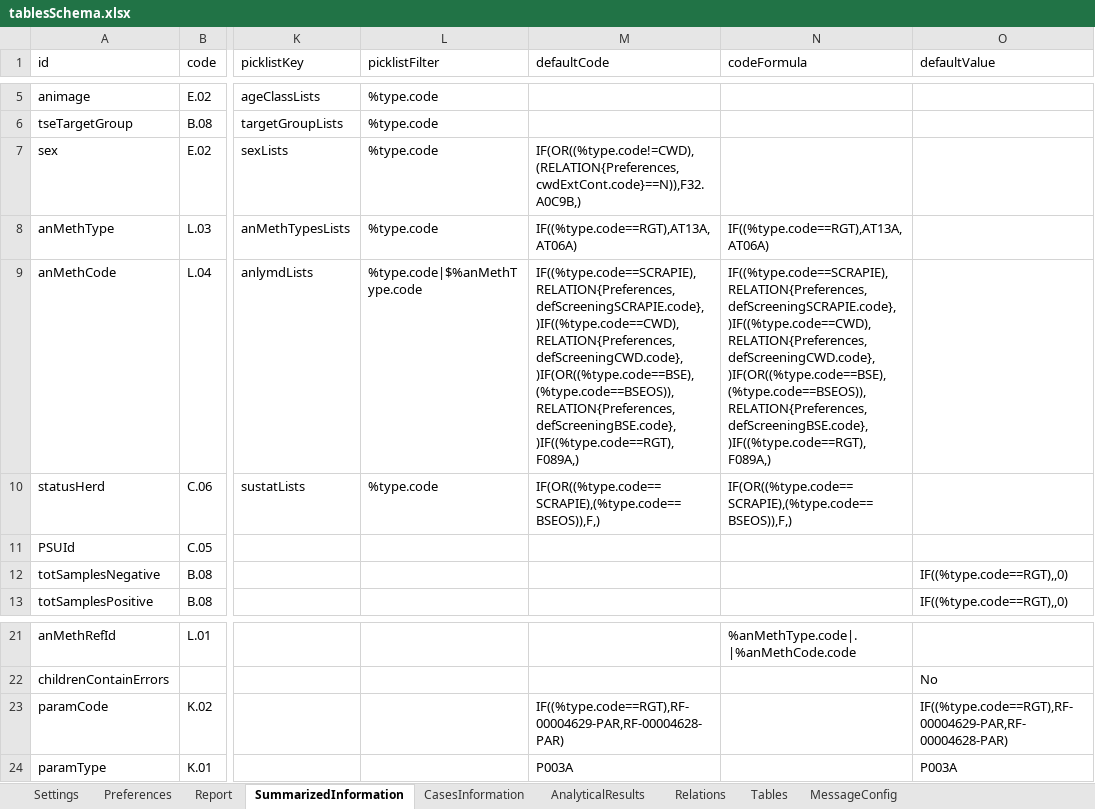
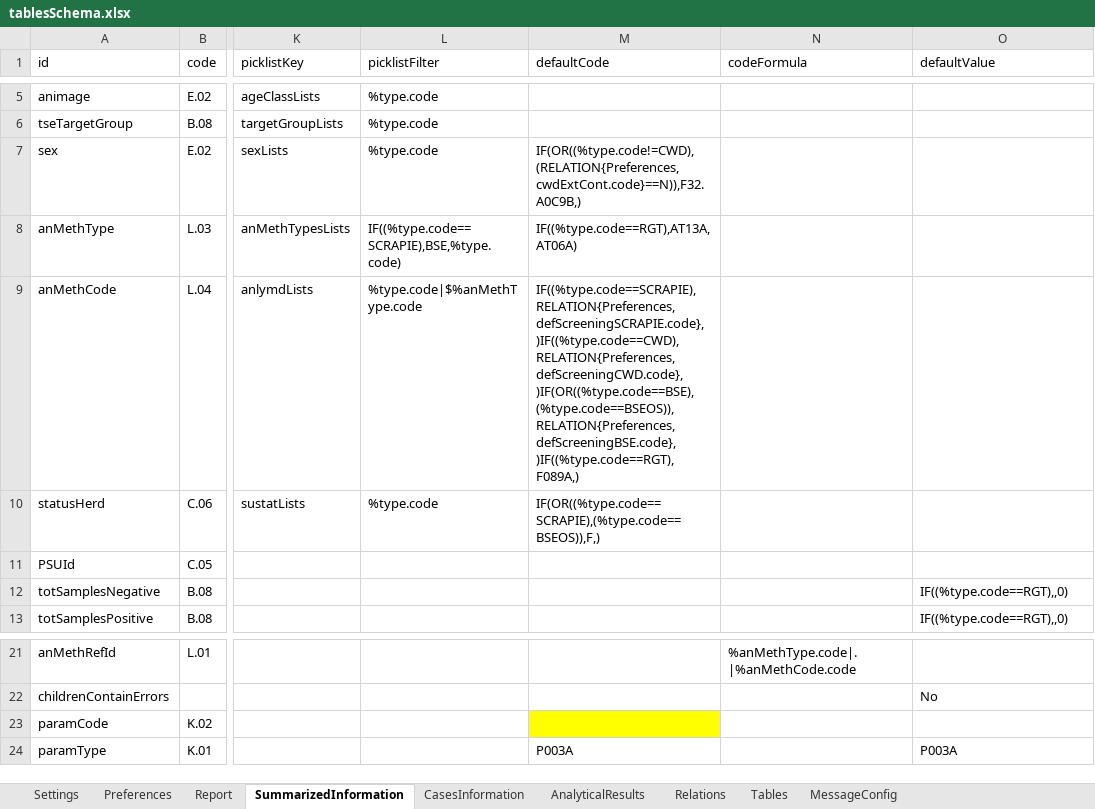
Before and after one commit to openefsa/tse-data-reporting-tool, an Excel workbook: target/classes/tablesSchema.xlsx, sheet SummarizedInformation, drawn as a sheet; only a part is shown, gaps mark what is left out; values as stored, in another font and other column widths than the file's, no borders; table styles not drawn; the diff names each change by its address in the sheet, - before the commit and + after, or states it on an @@ line.

Commit message:
- Changes made to the Test type, first test type and status heard on the table schema. All of them where recalculating the value after having performed changes into the table letting, in specific cases, the fields empty, - Removed unused selections from the anMethTypesList picklist, - Solved bug for Scrapie record which was showing in the aggregated data level a value only accepted in analytical result level, - other small changes to the tableSchema.

```diff
--- a/target/classes/tablesSchema.xlsx (sheet SummarizedInformation)
+++ b/target/classes/tablesSchema.xlsx (sheet SummarizedInformation)
-L8 (picklistFilter): %type.code
+L8 (picklistFilter): IF((%type.code==SCRAPIE),BSE,%type.code)
-N8 (codeFormula): IF((%type.code==RGT),AT13A,AT06A)
+N8 (codeFormula): (empty)
-N9 (codeFormula): IF((%type.code==SCRAPIE),RELATION{Preferences,defScreeningSCRAPIE.code},)IF((%type.code==CWD),RELATION{Preferences,defScreeningCWD.code},)IF(OR((%type.code==BSE),(%type.code==BSEOS)),RELATION{Preferences,defScreeningBSE.code},)IF((%type.code==RGT),F089A,)
+N9 (codeFormula): (empty)
-N10 (codeFormula): IF(OR((%type.code==SCRAPIE),(%type.code==BSEOS)),F,)
+N10 (codeFormula): (empty)
-M23 (defaultCode): IF((%type.code==RGT),RF-00004629-PAR,RF-00004628-PAR)
+M23 (defaultCode): (empty)
-M23 fill: none
+M23 fill: #FFFF00
-O23 (defaultValue): IF((%type.code==RGT),RF-00004629-PAR,RF-00004628-PAR)
+O23 (defaultValue): (empty)
```
Also changed, not shown: 7 other files.
